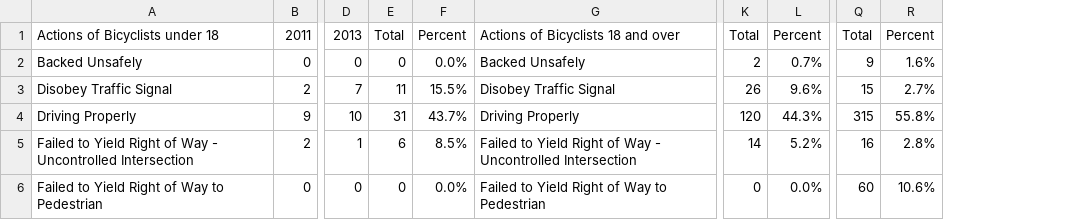
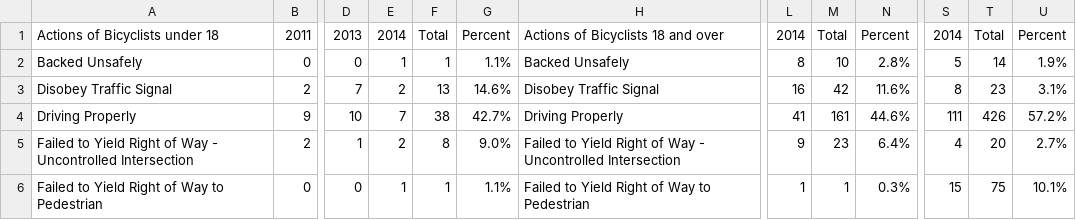
Before and after one commit to BikeCalgary/collision-stats, a CSV file: BicyclistDriverActionsEdmonton.csv, drawn as a sheet; only a part is shown, gaps mark what is left out; removed rows and columns are numbered as before the commit, all else as after; the diff covers the shown part only; the diff names each change by its address in the sheet, - before the commit and + after, or states it on an @@ line.

```diff
--- a/BicyclistDriverActionsEdmonton.csv
+++ b/BicyclistDriverActionsEdmonton.csv
+column F, rows 1-6: Total | 1 | 13 | 38 | 8 | 1
-column L, rows 1-6: Percent | 0.7% | 9.6% | 44.3% | 5.2% | 0.0%
+column M, rows 1-6: Total | 10 | 42 | 161 | 23 | 1
+column N, rows 1-6: Percent | 2.8% | 11.6% | 44.6% | 6.4% | 0.3%
+column S, rows 1-6: 2014 | 5 | 8 | 111 | 4 | 15
-E1: Total
+E1: 2014
-L1: Total
+L1: 2014
-E2: 0
+E2: 1
-G2: 0.0%
+G2: 1.1%
-L2: 2
+L2: 8
-T2: 9
+T2: 14
-U2: 1.6%
+U2: 1.9%
-E3: 11
+E3: 2
-G3: 15.5%
+G3: 14.6%
-L3: 26
+L3: 16
-T3: 15
+T3: 23
-U3: 2.7%
+U3: 3.1%
-E4: 31
+E4: 7
-G4: 43.7%
+G4: 42.7%
-L4: 120
+L4: 41
-T4: 315
+T4: 426
-U4: 55.8%
+U4: 57.2%
-E5: 6
+E5: 2
-G5: 8.5%
+G5: 9.0%
-L5: 14
+L5: 9
-T5: 16
+T5: 20
-U5: 2.8%
+U5: 2.7%
-E6: 0
+E6: 1
-G6: 0.0%
+G6: 1.1%
-L6: 0
+L6: 1
-T6: 60
+T6: 75
-U6: 10.6%
+U6: 10.1%
```
Also changed, not shown: 39 edited cells elsewhere in this file, BicycleInvolvedCollisionsCalgary.csv, BicyclistDriverActionsCalgary.csv, 5 other files.
